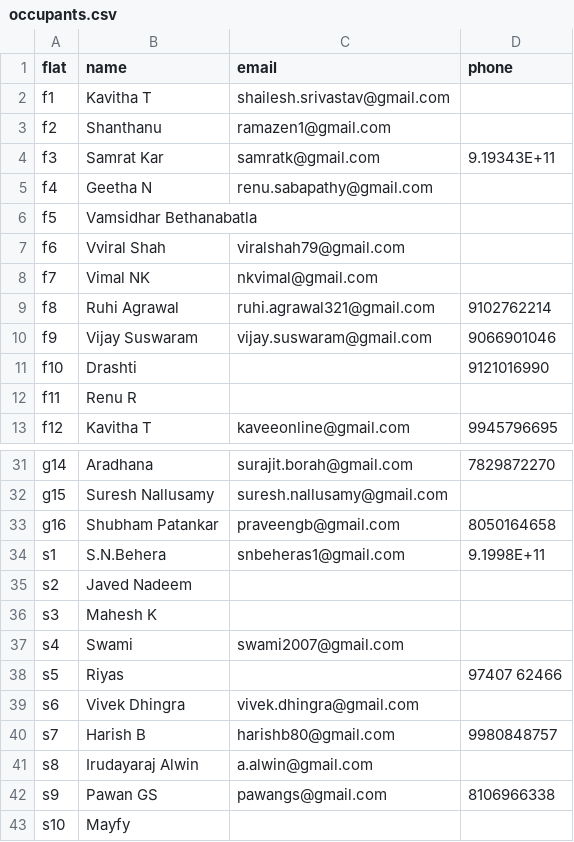
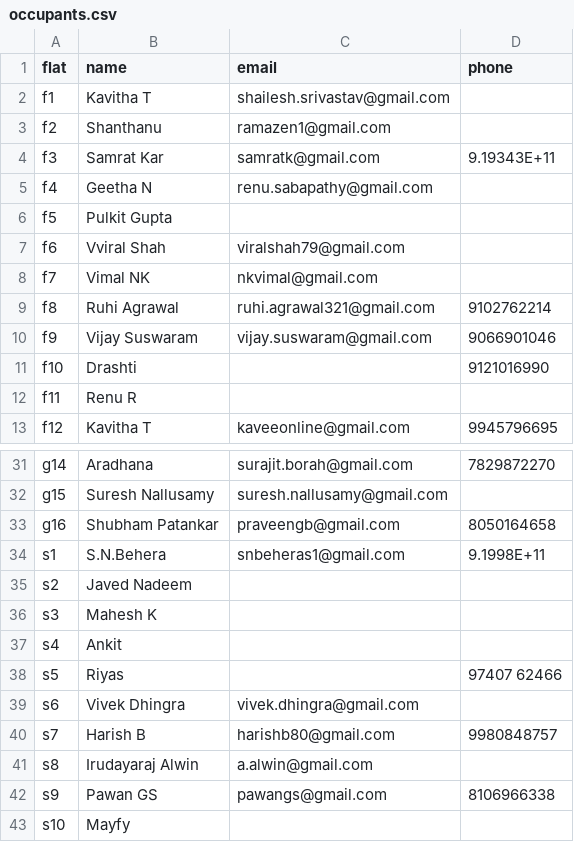
Before and after one commit to manapristine/manapristine, a CSV file: db/occupants.csv, drawn as a sheet; only a part is shown, gaps mark what is left out.

```diff
--- a/db/occupants.csv
+++ b/db/occupants.csv
@@ -5,3 +5,3 @@ f3,Samrat Kar,samratk@gmail.com,9.19343E+11
 f4,Geetha N,renu.sabapathy@gmail.com,
-f5,Vamsidhar Bethanabatla,,
+f5,Pulkit Gupta,,
 f6,Vviral Shah,viralshah79@gmail.com,
@@ -36,3 +36,3 @@ s2,Javed Nadeem,,
 s3,Mahesh K,,
-s4,Swami,swami2007@gmail.com,
+s4,Ankit ,,
 s5,Riyas,,97407 62466
```
Also changed, not shown: 3 other files.
